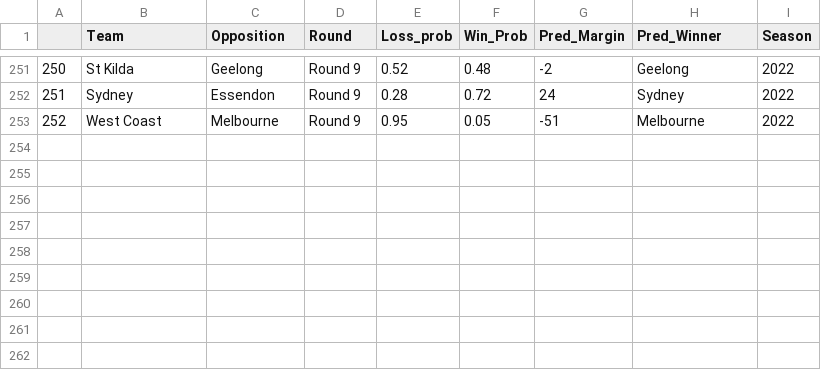
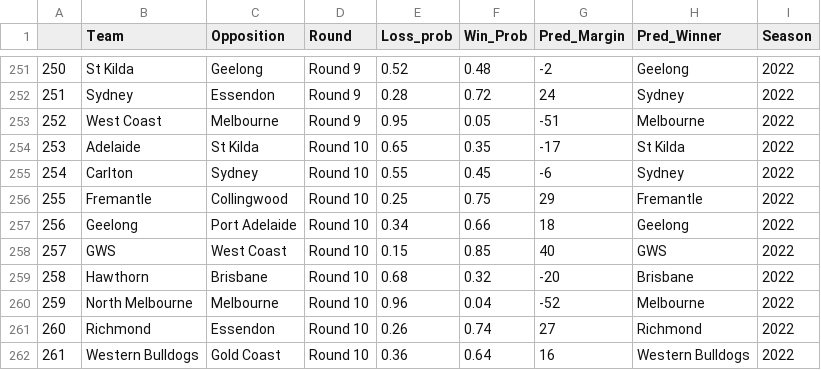
Before and after one commit to mitch-mooney/AFL_Predictions, a CSV file: csv_files/round_predictions.csv, drawn as a sheet; only a part is shown, gaps mark what is left out; the diff names each change by its address in the sheet, - before the commit and + after, or states it on an @@ line.

```diff
--- a/csv_files/round_predictions.csv
+++ b/csv_files/round_predictions.csv
+row 254: 253 | Adelaide | St Kilda | Round 10 | 0.65 | 0.35 | -17 | St Kilda | 2022
+row 255: 254 | Carlton | Sydney | Round 10 | 0.55 | 0.45 | -6 | Sydney | 2022
+row 256: 255 | Fremantle | Collingwood | Round 10 | 0.25 | 0.75 | 29 | Fremantle | 2022
+row 257: 256 | Geelong | Port Adelaide | Round 10 | 0.34 | 0.66 | 18 | Geelong | 2022
+row 258: 257 | GWS | West Coast | Round 10 | 0.15 | 0.85 | 40 | GWS | 2022
+row 259: 258 | Hawthorn | Brisbane | Round 10 | 0.68 | 0.32 | -20 | Brisbane | 2022
+row 260: 259 | North Melbourne | Melbourne | Round 10 | 0.96 | 0.04 | -52 | Melbourne | 2022
+row 261: 260 | Richmond | Essendon | Round 10 | 0.26 | 0.74 | 27 | Richmond | 2022
+row 262: 261 | Western Bulldogs | Gold Coast | Round 10 | 0.36 | 0.64 | 16 | Western Bulldogs | 2022
```
Also changed, not shown: csv_files/Team_Ratings.csv, csv_files/betting_odds.csv, 2 other files.
